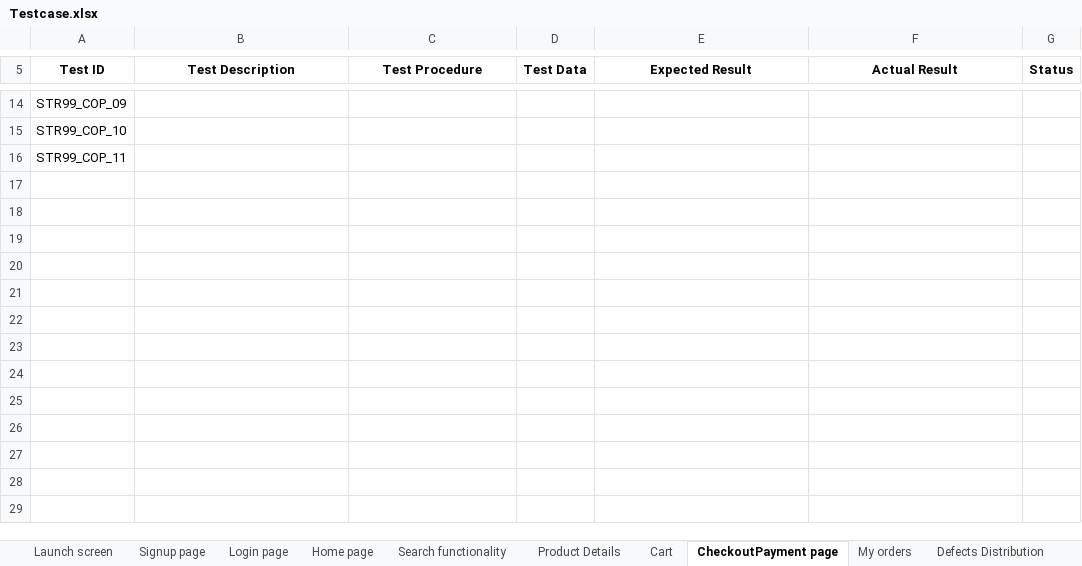
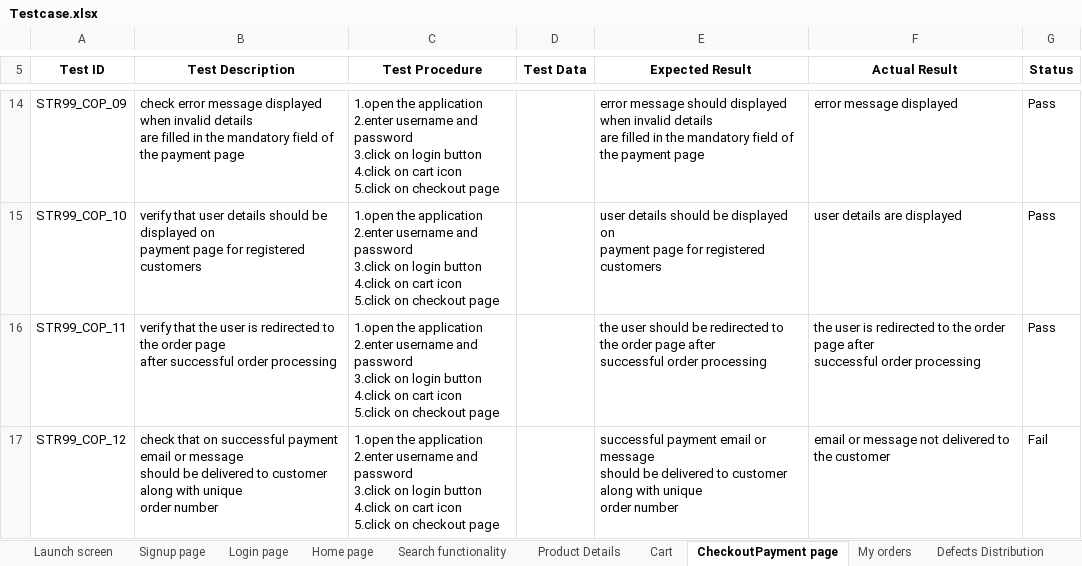
Before and after one commit to aiswaryapalackal/Projects, an Excel workbook: Testcase.xlsx, sheet CheckoutPayment page, drawn as a sheet; only a part is shown, gaps mark what is left out; values as stored, in another font and other column widths than the file's, no borders; charts and pictures not drawn; ↵ is a line break in a cell; the diff covers the shown part only; the diff names each change by its address in the sheet, - before the commit and + after, or states it on an @@ line.

```diff
--- a/Testcase.xlsx (sheet CheckoutPayment page)
+++ b/Testcase.xlsx (sheet CheckoutPayment page)
-B14 (Test Description): (empty)
+B14 (Test Description): check error message displayed when invalid details ↵ are filled in the mandatory field of the payment page
-C14:C16 (Test Procedure): (empty)
+C14:C16 (Test Procedure): 1.open the application ↵ 2.enter username and password ↵ 3.click on login button ↵ 4.click on cart icon ↵ 5.click on checkout page
-E14 (Expected Result): (empty)
+E14 (Expected Result): error message should displayed when invalid details ↵ are filled in the mandatory field of the payment page
-F14 (Actual Result): (empty)
+F14 (Actual Result): error message displayed
-G14:G16 (Status): (empty)
+G14:G16 (Status): Pass
-B15 (Test Description): (empty)
+B15 (Test Description): verify that user details should be displayed on ↵ payment page for registered customers
-E15 (Expected Result): (empty)
+E15 (Expected Result): user details should be displayed on ↵ payment page for registered customers
-F15 (Actual Result): (empty)
+F15 (Actual Result): user details are displayed
-B16 (Test Description): (empty)
+B16 (Test Description): verify that the user is redirected to the order page ↵ after successful order processing
-E16 (Expected Result): (empty)
+E16 (Expected Result): the user should be redirected to the order page after ↵ successful order processing
-F16 (Actual Result): (empty)
+F16 (Actual Result): the user is redirected to the order page after ↵ successful order processing
+row 17: STR99_COP_12 | check that on successful payment email or message ↵ should be delivered to customer along with unique ↵ order number | 1.open the application ↵ 2.enter username and password ↵ 3.click on login button ↵ 4.click on cart icon ↵ 5.click on checkout page |  | successful payment email or message ↵ should be delivered to customer along with unique ↵ order number | email or message not delivered to the customer | Fail
```
Also changed, not shown: 35 edited cells and cell formats elsewhere in this sheet, sheet My orders, sheet Test Report, sheet Defects Distribution, sheet Launch screen, sheet Search functionality, sheet Home page, 4 more sheets, charts or pictures.
